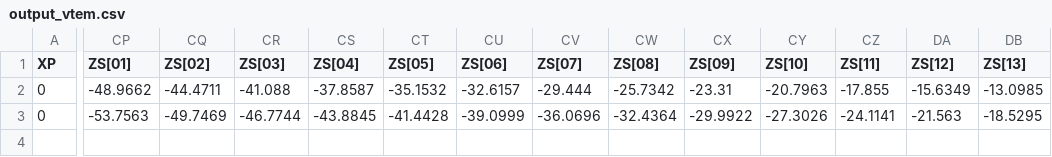
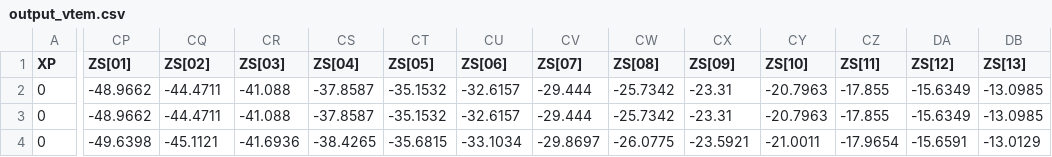
Before and after one commit to GeoscienceAustralia/ga-aem, a CSV file: examples/thomson-vtem/gaforwardmodeltdem_ip/output_vtem.csv, drawn as a sheet; only a part is shown, gaps mark what is left out; rows hold the shown columns only; the diff covers the shown part only; the diff names each change by its address in the sheet, - before the commit and + after, or states it on an @@ line.

```diff
--- a/examples/thomson-vtem/gaforwardmodeltdem_ip/output_vtem.csv
+++ b/examples/thomson-vtem/gaforwardmodeltdem_ip/output_vtem.csv
-CP3 (ZS[01]): -53.7563
+CP3 (ZS[01]): -48.9662
-CQ3 (ZS[02]): -49.7469
+CQ3 (ZS[02]): -44.4711
-CR3 (ZS[03]): -46.7744
+CR3 (ZS[03]): -41.088
-CS3 (ZS[04]): -43.8845
+CS3 (ZS[04]): -37.8587
-CT3 (ZS[05]): -41.4428
+CT3 (ZS[05]): -35.1532
-CU3 (ZS[06]): -39.0999
+CU3 (ZS[06]): -32.6157
-CV3 (ZS[07]): -36.0696
+CV3 (ZS[07]): -29.444
-CW3 (ZS[08]): -32.4364
+CW3 (ZS[08]): -25.7342
-CX3 (ZS[09]): -29.9922
+CX3 (ZS[09]): -23.31
-CY3 (ZS[10]): -27.3026
+CY3 (ZS[10]): -20.7963
-CZ3 (ZS[11]): -24.1141
+CZ3 (ZS[11]): -17.855
-DA3 (ZS[12]): -21.563
+DA3 (ZS[12]): -15.6349
-DB3 (ZS[13]): -18.5295
+DB3 (ZS[13]): -13.0985
+row 4: 0 | -49.6398 | -45.1121 | -41.6936 | -38.4265 | -35.6815 | -33.1034 | -29.8697 | -26.0775 | -23.5921 | -21.0011 | -17.9654 | -15.6591 | -13.0129
```
Also changed, not shown: 32 edited cells elsewhere in this file, 3 other files.
